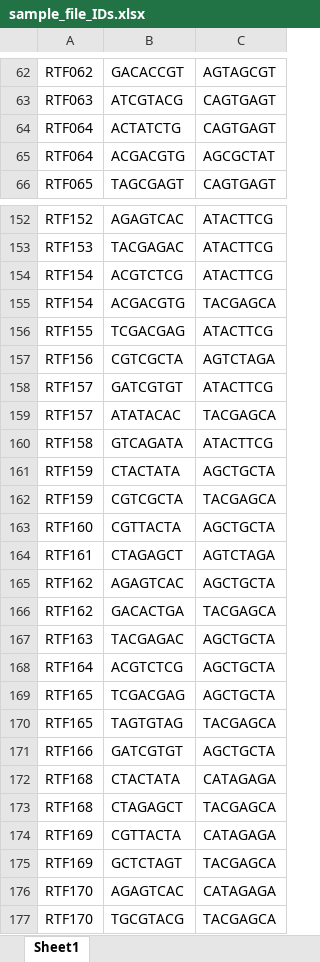
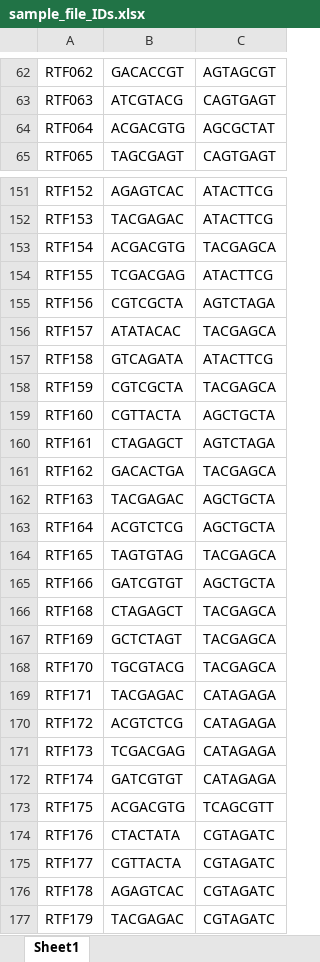
Before and after one commit to sielerjm/RoL_HeaterTrial2021, an Excel workbook: Data/Input/sample_file_IDs.xlsx, sheet Sheet1, drawn as a sheet; only a part is shown, gaps mark what is left out; the shorter side is filled out with more unchanged rows; values as stored, in another font and other column widths than the file's, no borders; conditional formats not drawn; the diff covers the shown part only; the diff names each change by its address in the sheet, - before the commit and + after, or states it on an @@ line.

```diff
--- a/Data/Input/sample_file_IDs.xlsx (sheet Sheet1)
+++ b/Data/Input/sample_file_IDs.xlsx (sheet Sheet1)
-row 64: RTF064 | ACTATCTG | CAGTGAGT
-row 154: RTF154 | ACGTCTCG | ATACTTCG
-row 158: RTF157 | GATCGTGT | ATACTTCG
-row 161: RTF159 | CTACTATA | AGCTGCTA
-row 165: RTF162 | AGAGTCAC | AGCTGCTA
-row 169: RTF165 | TCGACGAG | AGCTGCTA
-row 172: RTF168 | CTACTATA | CATAGAGA
-row 174: RTF169 | CGTTACTA | CATAGAGA
-row 176: RTF170 | AGAGTCAC | CATAGAGA
```
Also changed, not shown: 10 removed rows elsewhere in this sheet, Data/Metadata/metadata.xlsx, 56 other files.
